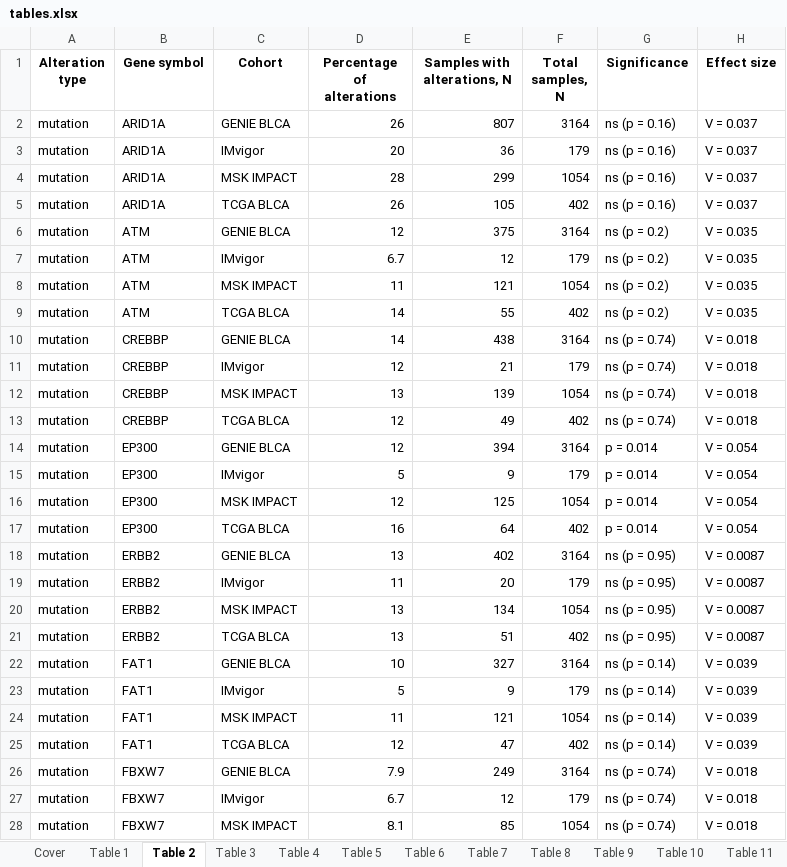
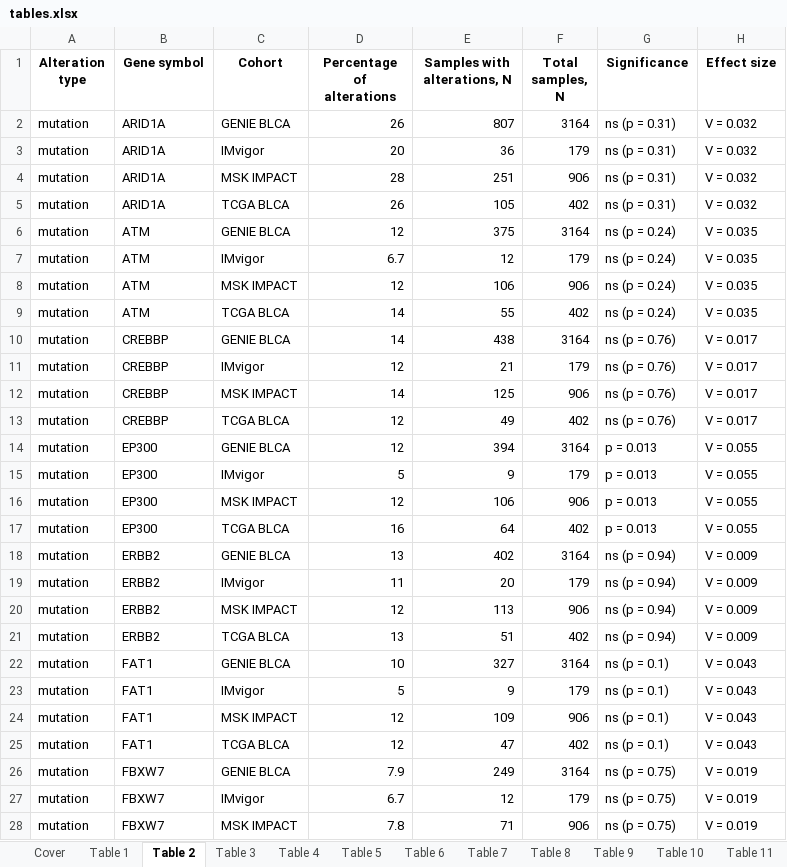
Before and after one commit to PiotrTymoszuk/FGFR-BLCA, an Excel workbook: report/tables.xlsx, sheet Table 2, drawn as a sheet; only a part is shown; values as stored, in another font and other column widths than the file's, no borders; the diff covers the shown part only; the diff names each change by its address in the sheet, - before the commit and + after, or states it on an @@ line.

Commit message:
Figure and table update

```diff
--- a/report/tables.xlsx (sheet Table 2)
+++ b/report/tables.xlsx (sheet Table 2)
-G2:G5 (Significance): ns (p = 0.16)
+G2:G5 (Significance): ns (p = 0.31)
-H2:H5 (Effect size): V = 0.037
+H2:H5 (Effect size): V = 0.032
-E4 (Samples with alterations, N): 299
+E4 (Samples with alterations, N): 251
-F4 (Total samples, N): 1054
+F4 (Total samples, N): 906
-G6:G9 (Significance): ns (p = 0.2)
+G6:G9 (Significance): ns (p = 0.24)
-D8 (Percentage of alterations): 11
+D8 (Percentage of alterations): 12
-E8 (Samples with alterations, N): 121
+E8 (Samples with alterations, N): 106
-F8 (Total samples, N): 1054
+F8 (Total samples, N): 906
-G10:G13 (Significance): ns (p = 0.74)
+G10:G13 (Significance): ns (p = 0.76)
-H10:H13 (Effect size): V = 0.018
+H10:H13 (Effect size): V = 0.017
-D12 (Percentage of alterations): 13
+D12 (Percentage of alterations): 14
-E12 (Samples with alterations, N): 139
+E12 (Samples with alterations, N): 125
-F12 (Total samples, N): 1054
+F12 (Total samples, N): 906
-G14:G17 (Significance): p = 0.014
+G14:G17 (Significance): p = 0.013
-H14:H17 (Effect size): V = 0.054
+H14:H17 (Effect size): V = 0.055
-E16 (Samples with alterations, N): 125
+E16 (Samples with alterations, N): 106
-F16 (Total samples, N): 1054
+F16 (Total samples, N): 906
-G18:G21 (Significance): ns (p = 0.95)
+G18:G21 (Significance): ns (p = 0.94)
-H18:H21 (Effect size): V = 0.0087
+H18:H21 (Effect size): V = 0.009
-D20 (Percentage of alterations): 13
+D20 (Percentage of alterations): 12
-E20 (Samples with alterations, N): 134
+E20 (Samples with alterations, N): 113
-F20 (Total samples, N): 1054
+F20 (Total samples, N): 906
-G22:G25 (Significance): ns (p = 0.14)
+G22:G25 (Significance): ns (p = 0.1)
-H22:H25 (Effect size): V = 0.039
+H22:H25 (Effect size): V = 0.043
-D24 (Percentage of alterations): 11
+D24 (Percentage of alterations): 12
-E24 (Samples with alterations, N): 121
+E24 (Samples with alterations, N): 109
-F24 (Total samples, N): 1054
+F24 (Total samples, N): 906
-G26:G28 (Significance): ns (p = 0.74)
+G26:G28 (Significance): ns (p = 0.75)
-H26:H28 (Effect size): V = 0.018
+H26:H28 (Effect size): V = 0.019
-D28 (Percentage of alterations): 8.1
+D28 (Percentage of alterations): 7.8
-E28 (Samples with alterations, N): 85
+E28 (Samples with alterations, N): 71
-F28 (Total samples, N): 1054
+F28 (Total samples, N): 906
```
Also changed, not shown: 132 edited cells elsewhere in this sheet, sheet Table 9, sheet Table 4, sheet Table 3, sheet Table 11, sheet Table 6, sheet Table 1, 1 more sheet, 42 other files.
